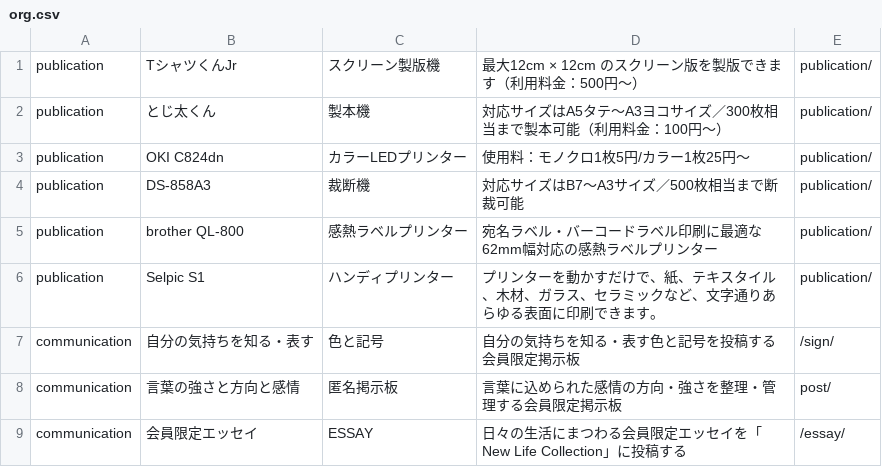
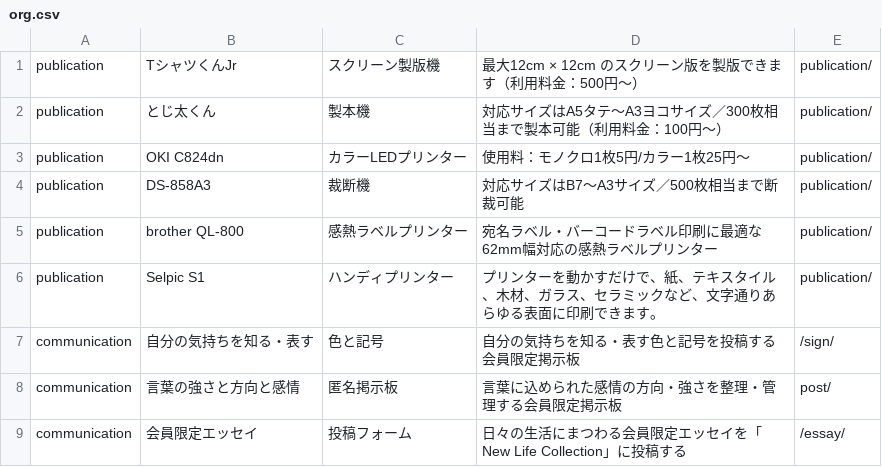
Before and after one commit to creative-community-pehu/index, a CSV file: org/org.csv, drawn as a sheet.

Commit message:
Update org.csv

```diff
--- a/org/org.csv
+++ b/org/org.csv
@@ -8,2 +8,2 @@ communication,"自分の気持ちを知る・表す","色と記号","自分の
 communication,"言葉の強さと方向と感情","匿名掲示板","言葉に込められた感情の方向・強さを整理・管理する会員限定掲示板",post/
-communication,"会員限定エッセイ"," ESSAY","日々の生活にまつわる会員限定エッセイを「New Life Collection」に投稿する",/essay/
+communication,"会員限定エッセイ","投稿フォーム","日々の生活にまつわる会員限定エッセイを「New Life Collection」に投稿する",/essay/
```
